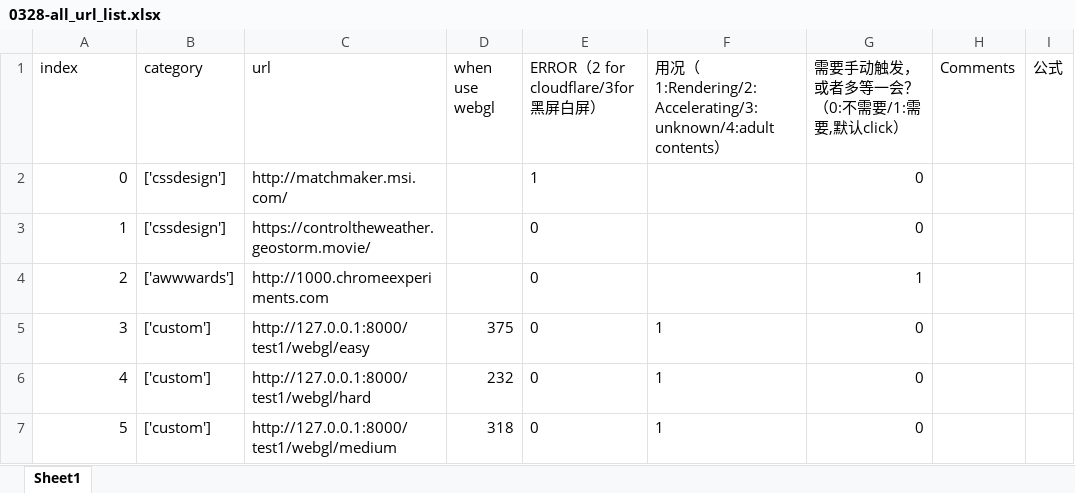
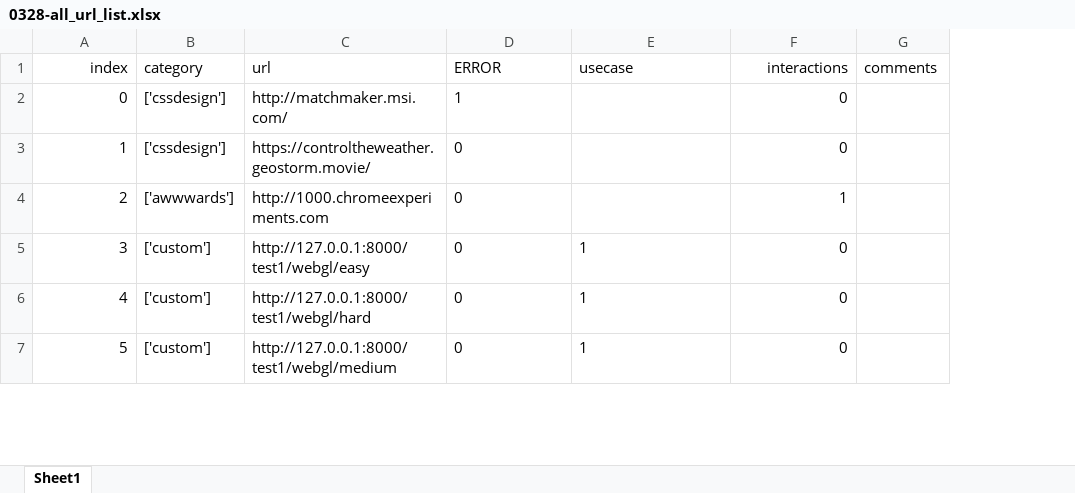
Before and after one commit to yudshj/WebGL-Empirical-Study-new, an Excel workbook: 2-6.screenshots/labeled_data/0328-all_url_list.xlsx, sheet Sheet1, drawn as a sheet; only a part is shown; values as stored, in another font and other column widths than the file's, no borders; removed rows and columns are numbered as before the commit, all else as after; the diff covers the shown part only; the diff names each change by its address in the sheet, - before the commit and + after, or states it on an @@ line.

```diff
--- a/2-6.screenshots/labeled_data/0328-all_url_list.xlsx (sheet Sheet1)
+++ b/2-6.screenshots/labeled_data/0328-all_url_list.xlsx (sheet Sheet1)
-column D (when use webgl), rows 5-7: 375 | 232 | 318
-column I (公式), empty
-A1 alignment: left
+A1 alignment: right
-D1: ERROR（2 for cloudflare/3for 黑屏白屏）
+D1: ERROR
-E1: 用况（1:Rendering/2:Accelerating/3:unknown/4:adult contents）
+E1: usecase
-F1: 需要手动触发，或者多等一会？（0:不需要/1:需要,默认click）
+F1: interactions
-F1 alignment: left
+F1 alignment: right
-G1: Comments
+G1: comments
```
Also changed, not shown: 5 edited cells elsewhere in this sheet, 2 other files.
